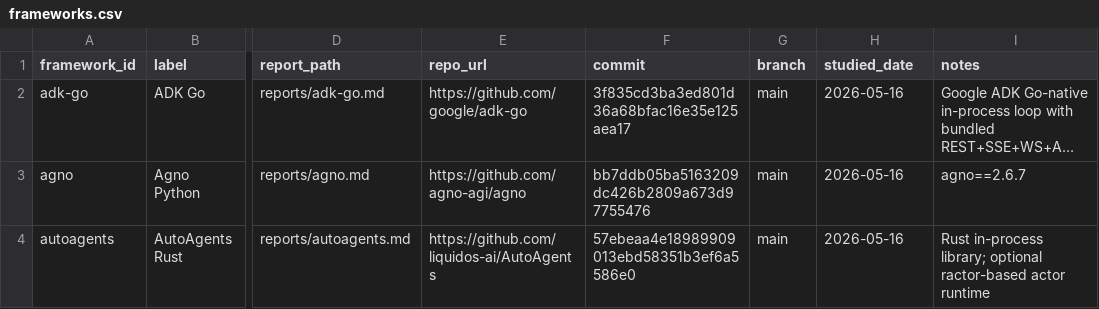
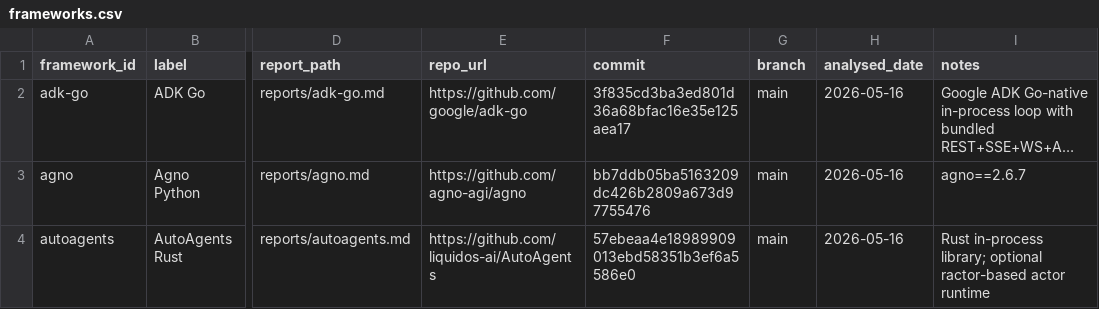
Before and after one commit to nmvalera/ai-framework-benchmark, a CSV file: docs/data/frameworks.csv, drawn as a sheet; only a part is shown, gaps mark what is left out; long unchanged cells end in …; the diff names each change by its address in the sheet, - before the commit and + after, or states it on an @@ line.

```diff
--- a/docs/data/frameworks.csv
+++ b/docs/data/frameworks.csv
-H1: studied_date
+H1: analysed_date
```
Also changed, not shown: 6 other files.
